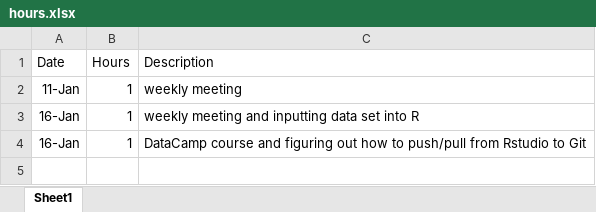
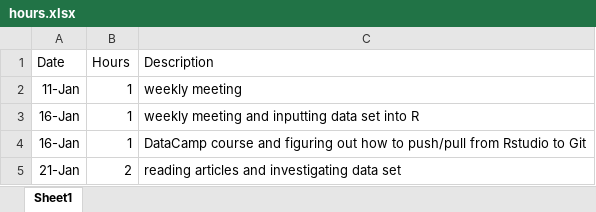
Before and after one commit to shannonpileggi/SP--Johnson--CorrelatedData, an Excel workbook: hours.xlsx, sheet Sheet1, drawn as a sheet; values as stored, in another font and other column widths than the file's, no borders; the diff names each change by its address in the sheet, - before the commit and + after, or states it on an @@ line.

Commit message:
updated hours

```diff
--- a/hours.xlsx (sheet Sheet1)
+++ b/hours.xlsx (sheet Sheet1)
+row 5: 21-Jan | 2 | reading articles and investigating data set
```
Also changed, not shown: 2 other files.
